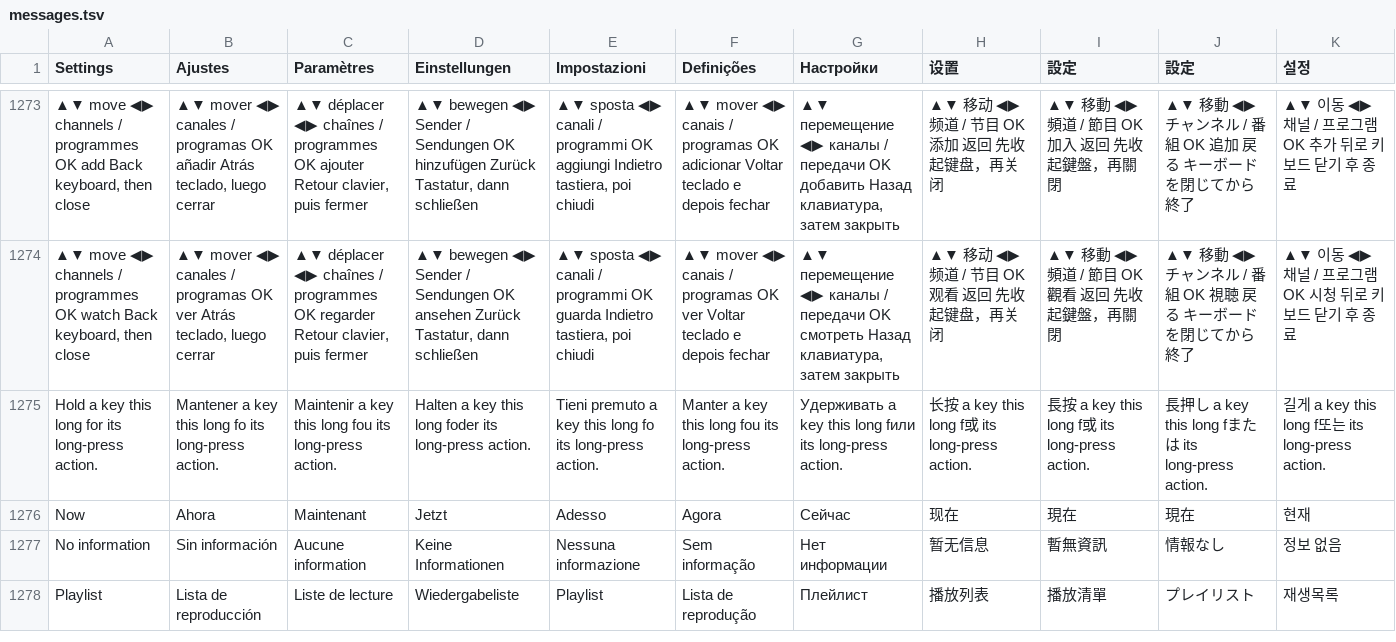
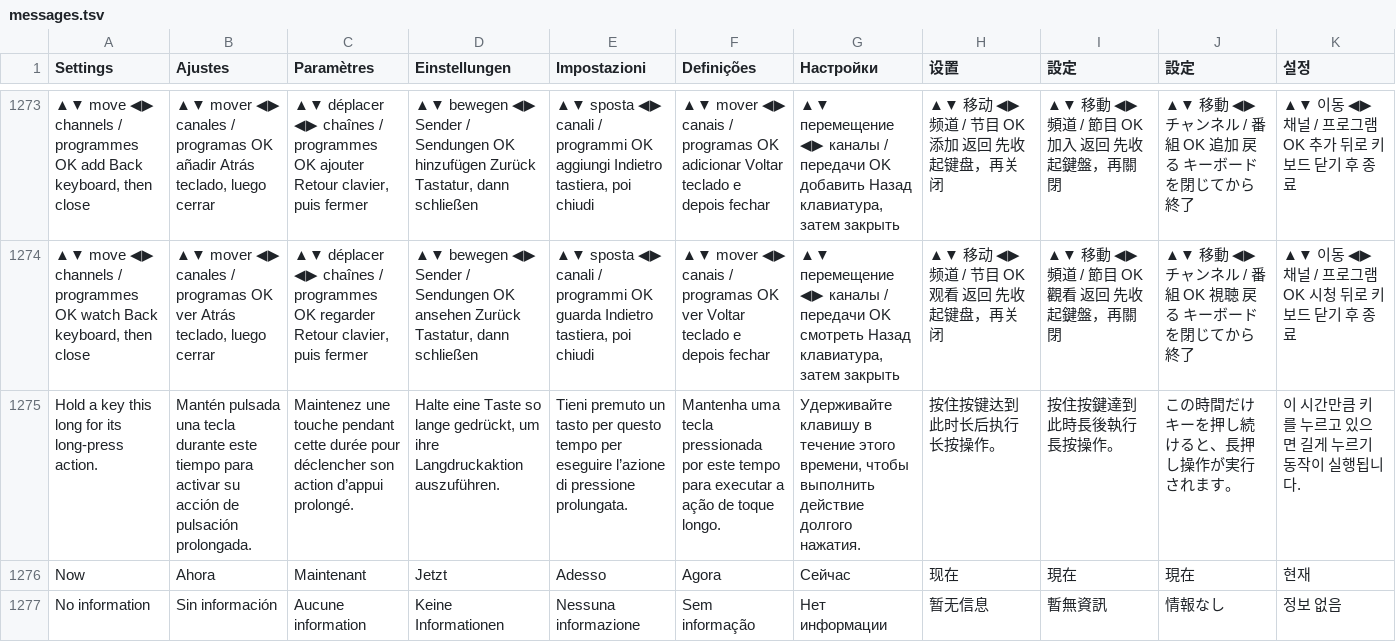
Before and after one commit to teng-lin/patina-iptv, a TSV file: crates/iptv-core/src/i18n/messages.tsv, drawn as a sheet; only a part is shown, gaps mark what is left out; the shorter side is filled out with more unchanged rows; the diff names each change by its address in the sheet, - before the commit and + after, or states it on an @@ line.

```diff
--- a/crates/iptv-core/src/i18n/messages.tsv
+++ b/crates/iptv-core/src/i18n/messages.tsv
-B1275 (Ajustes): Mantener a key this long fo its long-press action.
+B1275 (Ajustes): Mantén pulsada una tecla durante este tiempo para activar su acción de pulsación prolongada.
-C1275 (Paramètres): Maintenir a key this long fou its long-press action.
+C1275 (Paramètres): Maintenez une touche pendant cette durée pour déclencher son action d’appui prolongé.
-D1275 (Einstellungen): Halten a key this long foder its long-press action.
+D1275 (Einstellungen): Halte eine Taste so lange gedrückt, um ihre Langdruckaktion auszuführen.
-E1275 (Impostazioni): Tieni premuto a key this long fo its long-press action.
+E1275 (Impostazioni): Tieni premuto un tasto per questo tempo per eseguire l’azione di pressione prolungata.
-F1275 (Definições): Manter a key this long fou its long-press action.
+F1275 (Definições): Mantenha uma tecla pressionada por este tempo para executar a ação de toque longo.
-G1275 (Настройки): Удерживать a key this long fили its long-press action.
+G1275 (Настройки): Удерживайте клавишу в течение этого времени, чтобы выполнить действие долгого нажатия.
-H1275 (设置): 长按 a key this long f或 its long-press action.
+H1275 (设置): 按住按键达到此时长后执行长按操作。
-I1275 (設定): 長按 a key this long f或 its long-press action.
+I1275 (設定): 按住按鍵達到此時長後執行長按操作。
-J1275 (設定): 長押し a key this long fまたは its long-press action.
+J1275 (設定): この時間だけキーを押し続けると、長押し操作が実行されます。
-K1275 (설정): 길게 a key this long f또는 its long-press action.
+K1275 (설정): 이 시간만큼 키를 누르고 있으면 길게 누르기 동작이 실행됩니다.
```
Also changed, not shown: 6 other files.
